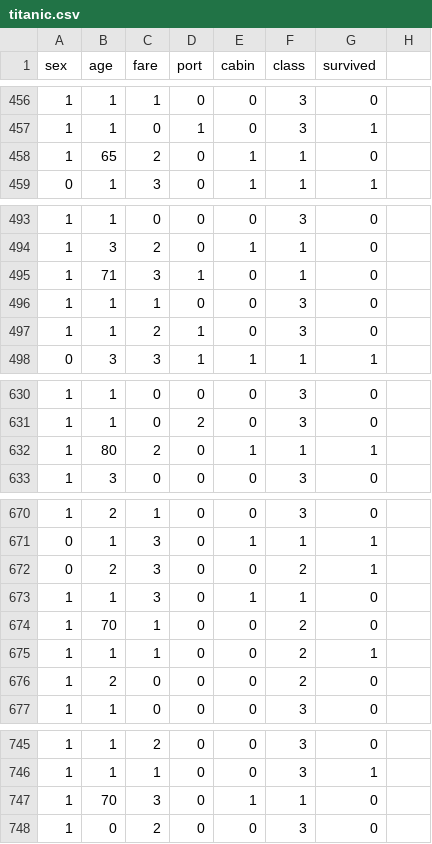
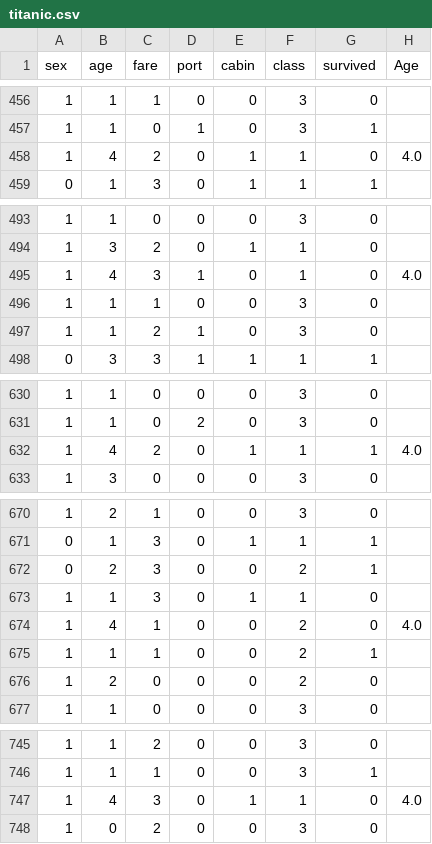
Before and after one commit to Vpingdevil/machine-learning, a CSV file: datasets/titanic.csv, drawn as a sheet; only a part is shown, gaps mark what is left out; the diff covers the shown part only.

```diff
--- a/datasets/titanic.csv
+++ b/datasets/titanic.csv
@@ -1 +1 @@
-sex,age,fare,port,cabin,class,survived
+sex,age,fare,port,cabin,class,survived,Age
@@ -458 +458 @@ sex,age,fare,port,cabin,class,survived
-1,65,2,0,1,1,0
+1,4,2,0,1,1,0,4.0
@@ -495 +495 @@ sex,age,fare,port,cabin,class,survived
-1,71,3,1,0,1,0
+1,4,3,1,0,1,0,4.0
@@ -632 +632 @@ sex,age,fare,port,cabin,class,survived
-1,80,2,0,1,1,1
+1,4,2,0,1,1,1,4.0
@@ -674 +674 @@ sex,age,fare,port,cabin,class,survived
-1,70,1,0,0,2,0
+1,4,1,0,0,2,0,4.0
@@ -747 +747 @@ sex,age,fare,port,cabin,class,survived
-1,70,3,0,1,1,0
+1,4,3,0,1,1,0,4.0
```
Also changed, not shown: 16 edited cells elsewhere in this file.
